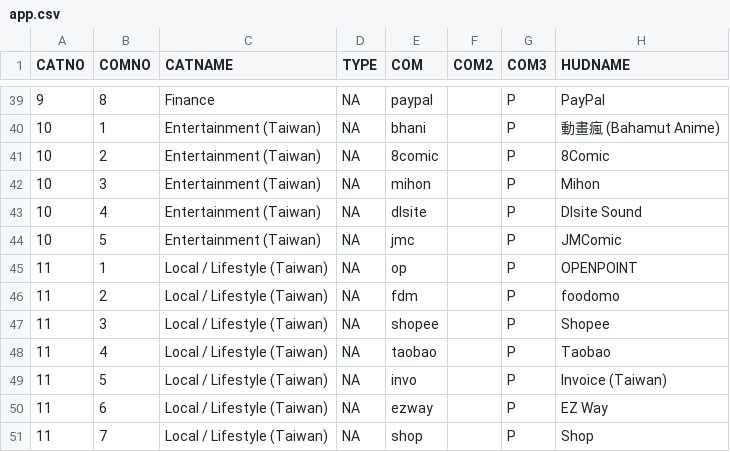
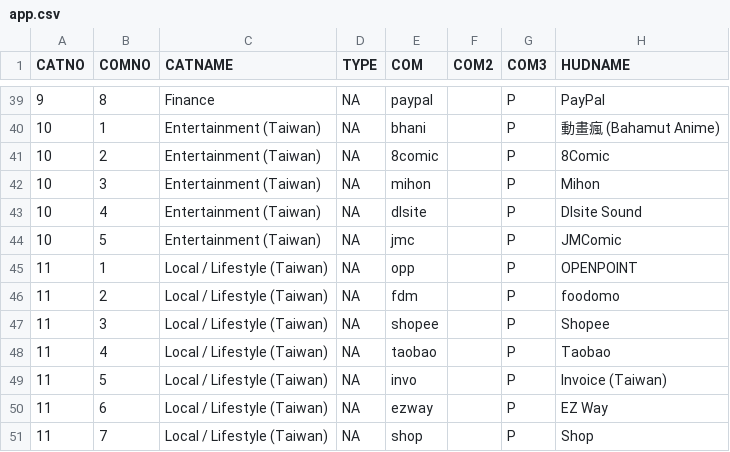
Before and after one commit to DreaM117er/mux-os, a CSV file: app.csv, drawn as a sheet; only a part is shown, gaps mark what is left out; the diff names each change by its address in the sheet, - before the commit and + after, or states it on an @@ line.

Commit message:
fix csv

```diff
--- a/app.csv
+++ b/app.csv
-E45 (COM): op
+E45 (COM): opp
```
